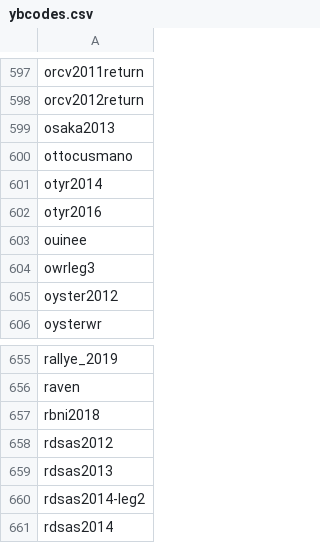
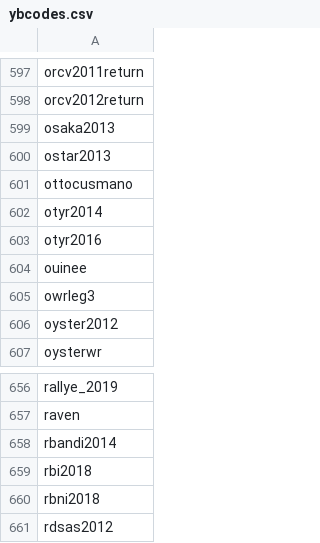
Before and after one commit to jweisbaum/weather-data-automation, a CSV file: data/ybcodes.csv, drawn as a sheet; only a part is shown, gaps mark what is left out; the shorter side is filled out with more unchanged rows; the diff names each change by its address in the sheet, - before the commit and + after, or states it on an @@ line.

Commit message:
Update ybcodes.csv
add a few more missing races. Both RWYC and RORC run Round Britain and Ireland races every four years, on the same years, and they are maddeningly inconsistent about the ybcodes they use. The RWYC is doublehanded with stops, RORC's is nonstop fully crewed (dh allowed).

```diff
--- a/data/ybcodes.csv
+++ b/data/ybcodes.csv
+row 600: ostar2013
+row 658: rbandi2014
+row 659: rbi2018
```
